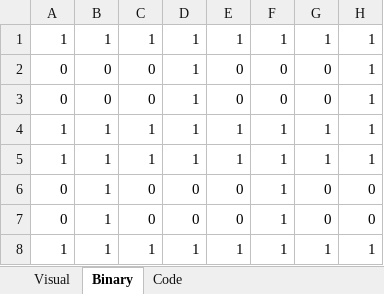
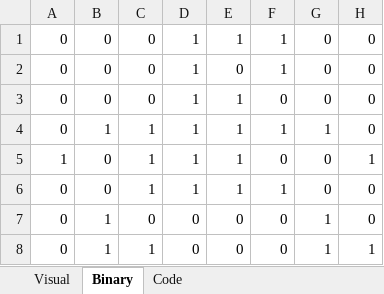
Before and after one commit to jyeric/sokoban, an Excel workbook: ref/TileEditor.xlsx, sheet Binary, drawn as a sheet; values as stored, in another font and other column widths than the file's, no borders; removed rows and columns are numbered as before the commit, all else as after; the diff names each change by its address in the sheet, - before the commit and + after, or states it on an @@ line.

```diff
--- a/ref/TileEditor.xlsx (sheet Binary)
+++ b/ref/TileEditor.xlsx (sheet Binary)
-row 1: 1 | 1 | 1 | 1 | 1 | 1 | 1 | 1
+row 1: 0 | 0 | 0 | 1 | 1 | 1 | 0 | 0
-F2: 0
+F2: 1
-H2:H4: 1
+H2:H4: 0
-E3: 0
+E3: 1
-A4: 1
+A4: 0
-B5:B6: 1
+B5:B6: 0
-F5: 1
+F5: 0
-G5: 1
+G5: 0
-C6: 0
+C6: 1
-D6: 0
+D6: 1
-E6: 0
+E6: 1
-F7:F8: 1
+F7:F8: 0
-G7: 0
+G7: 1
-A8: 1
+A8: 0
-D8: 1
+D8: 0
-E8: 1
+E8: 0
```
Also changed, not shown: sheet Visual, sheet Code, 2 other files.
